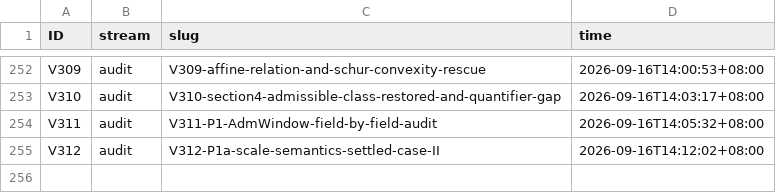
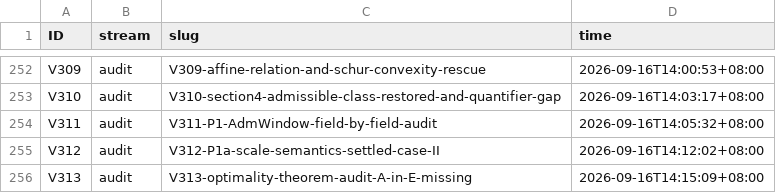
Before and after one commit to wxtanghui2023/dn-positivity, a TSV file: docs/ID-CLAIMS.tsv, drawn as a sheet; only a part is shown, gaps mark what is left out.

```diff
--- a/docs/ID-CLAIMS.tsv
+++ b/docs/ID-CLAIMS.tsv
@@ -255 +255,2 @@ V311	audit	V311-P1-AdmWindow-field-by-field-audit	2026-09-16T14:05:32+08:00
 V312	audit	V312-P1a-scale-semantics-settled-case-II	2026-09-16T14:12:02+08:00
+V313	audit	V313-optimality-theorem-audit-A-in-E-missing	2026-09-16T14:15:09+08:00
```
Also changed, not shown: 1 other file.
